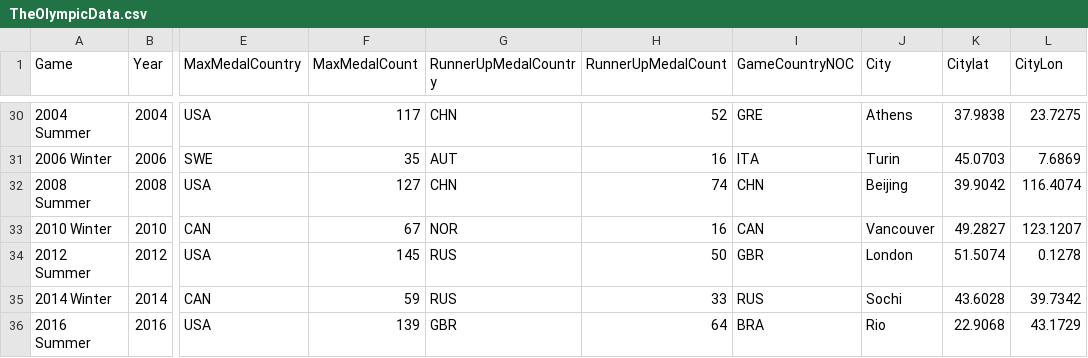
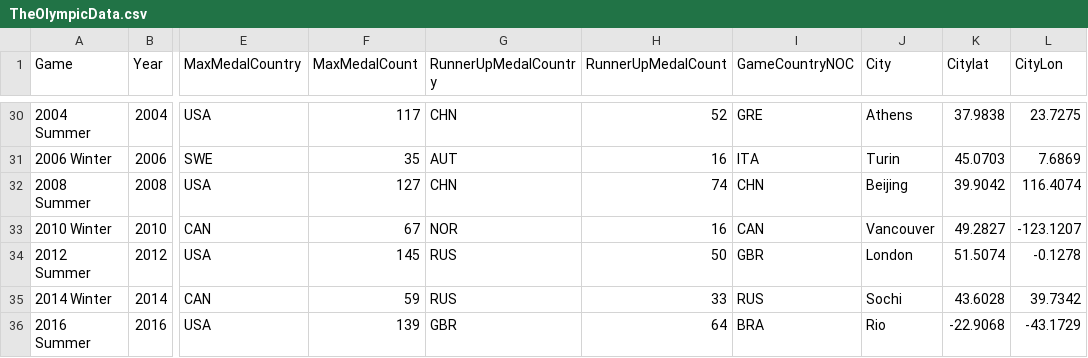
Before and after one commit to klr004z/CS5820, a CSV file: Our Version/data/TheOlympicData.csv, drawn as a sheet; only a part is shown, gaps mark what is left out; the diff covers the shown part only; the diff names each change by its address in the sheet, - before the commit and + after, or states it on an @@ line.

```diff
--- a/Our Version/data/TheOlympicData.csv
+++ b/Our Version/data/TheOlympicData.csv
-L33 (CityLon): 123.1207
+L33 (CityLon): -123.1207
-L34 (CityLon): 0.1278
+L34 (CityLon): -0.1278
-K36 (Citylat): 22.9068
+K36 (Citylat): -22.9068
-L36 (CityLon): 43.1729
+L36 (CityLon): -43.1729
```
Also changed, not shown: 12 edited cells elsewhere in this file, 2 other files.
